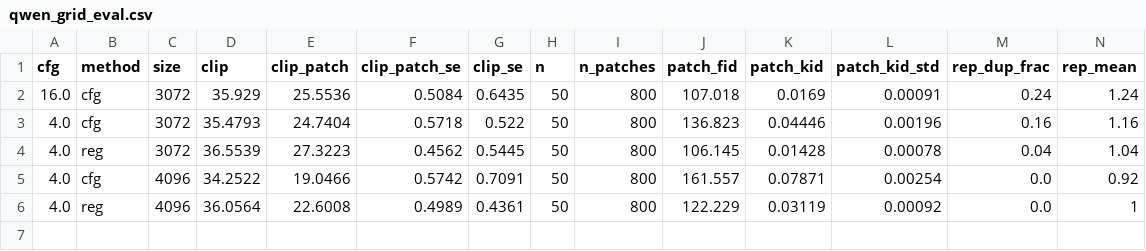
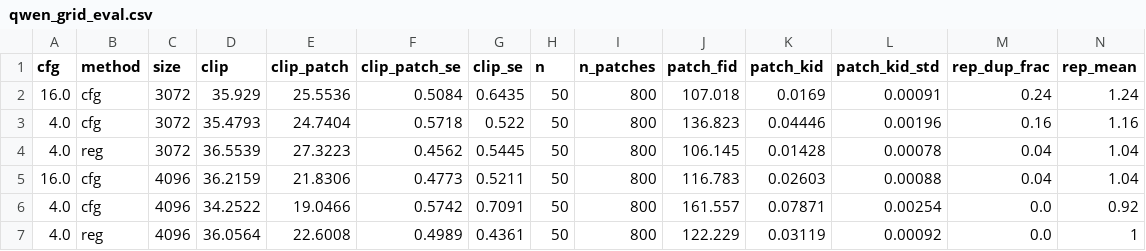
Before and after one commit to Pourya-Moghadam/resolution-equivariant-guidance, a CSV file: results/qwen_grid_eval.csv, drawn as a sheet; only a part is shown; rows hold the shown columns only; the diff names each change by its address in the sheet, - before the commit and + after, or states it on an @@ line.

```diff
--- a/results/qwen_grid_eval.csv
+++ b/results/qwen_grid_eval.csv
+row 5: 16.0 | cfg | 4096 | 36.2159 | 21.8306 | 0.4773 | 0.5211 | 50 | 800 | 116.783 | 0.02603 | 0.00088 | 0.04 | 1.04
```
Also changed, not shown: results/qwen_grid_pref.csv, results/qwen_grid_speckle.csv, 2 other files.
